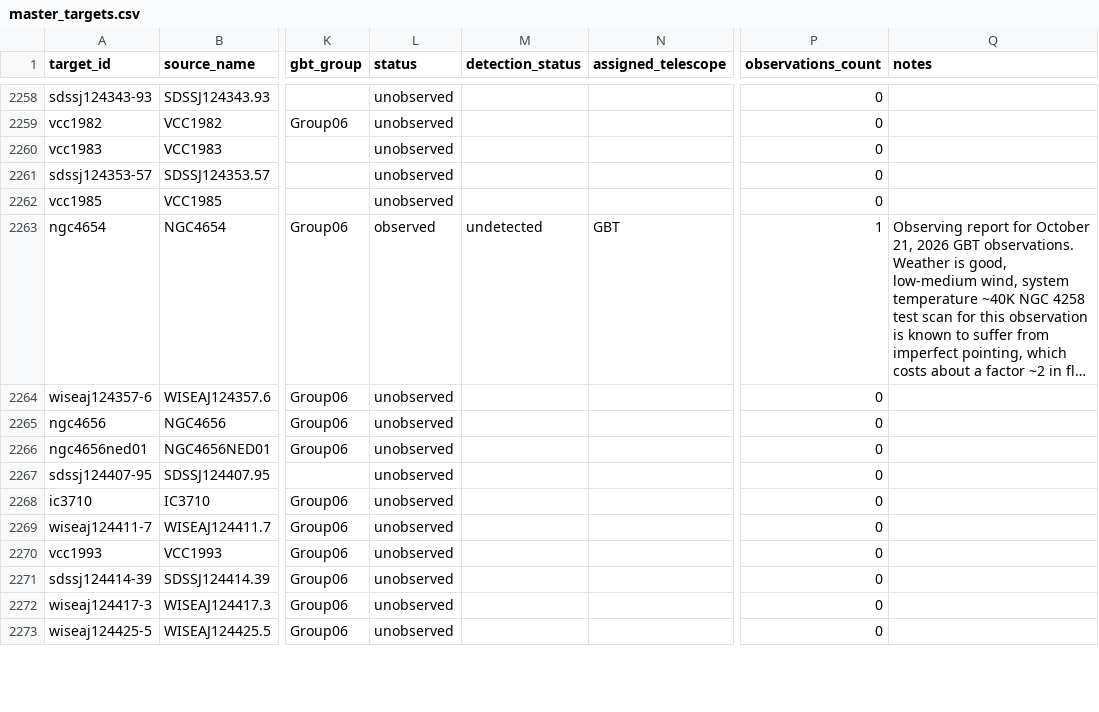
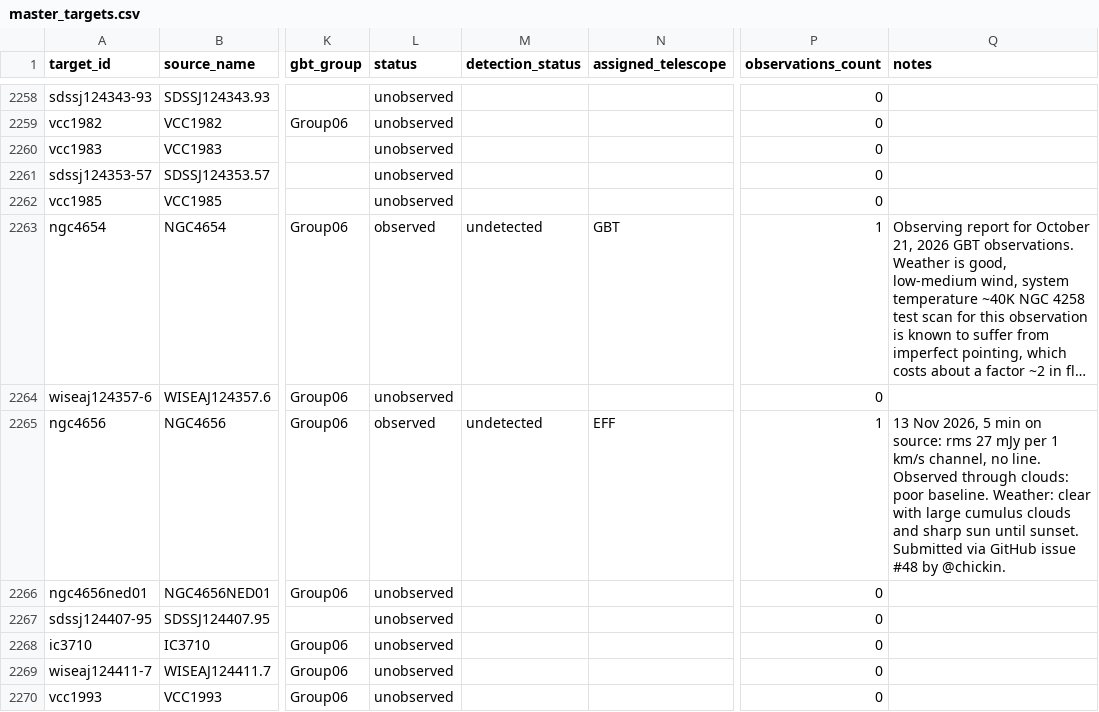
Before and after one commit to dpesce/ANCH0R, a CSV file: data/master_targets.csv, drawn as a sheet; only a part is shown, gaps mark what is left out; the shorter side is filled out with more unchanged rows; long unchanged cells end in …; the diff names each change by its address in the sheet, - before the commit and + after, or states it on an @@ line.

```diff
--- a/data/master_targets.csv
+++ b/data/master_targets.csv
-L2265 (status): unobserved
+L2265 (status): observed
-M2265 (detection_status): (empty)
+M2265 (detection_status): undetected
-N2265 (assigned_telescope): (empty)
+N2265 (assigned_telescope): EFF
-P2265 (observations_count): 0
+P2265 (observations_count): 1
-Q2265 (notes): (empty)
+Q2265 (notes): 13 Nov 2026, 5 min on source: rms 27 mJy per 1 km/s channel, no line. Observed through clouds: poor baseline. Weather: clear with large cumulus clouds and sharp sun until sunset. Submitted via GitHub issue #48 by @chickin.
```
Also changed, not shown: data/observations.csv, 1 other file.
